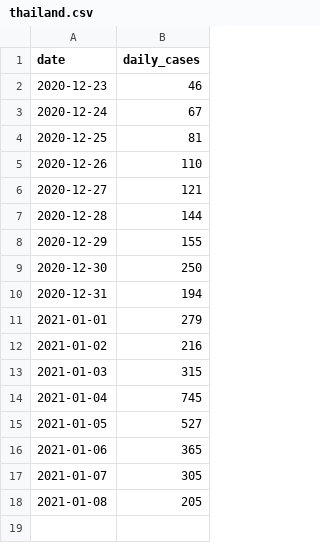
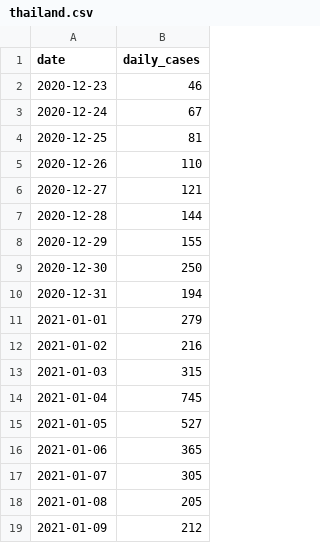
Before and after one commit to ahojukka5/covid-thailand, a CSV file: data/thailand.csv, drawn as a sheet.

Commit message:
Add data 2021-01-09

```diff
--- a/data/thailand.csv
+++ b/data/thailand.csv
@@ -18 +18,2 @@ date,daily_cases
 2021-01-08,205
+2021-01-09,212
```
Also changed, not shown: 3 other files.
